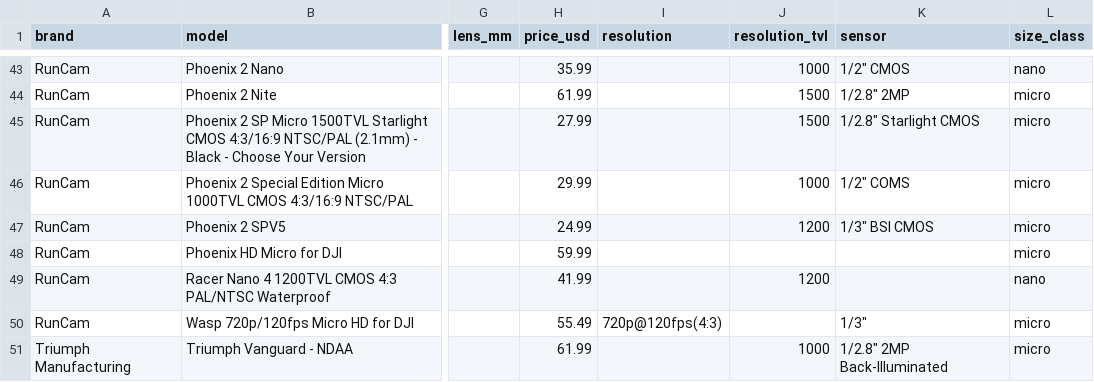
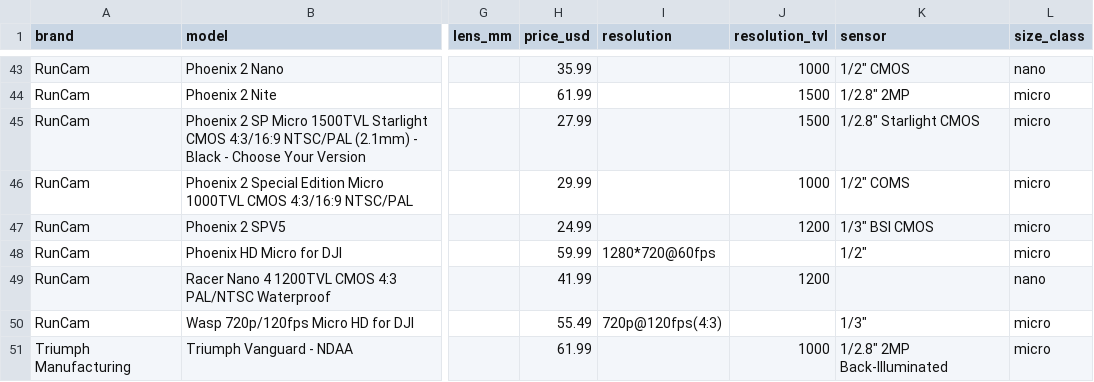
Before and after one commit to fpvdb/fpv-db-data, a CSV file: cameras.csv, drawn as a sheet; only a part is shown, gaps mark what is left out; the diff names each change by its address in the sheet, - before the commit and + after, or states it on an @@ line.

Commit message:
Dataset export 2026-09-16

```diff
--- a/cameras.csv
+++ b/cameras.csv
-I48 (resolution): (empty)
+I48 (resolution): 1280*720@60fps
-K48 (sensor): (empty)
+K48 (sensor): 1/2"
```
Also changed, not shown: batteries.csv, motors.csv, 8 other files.
